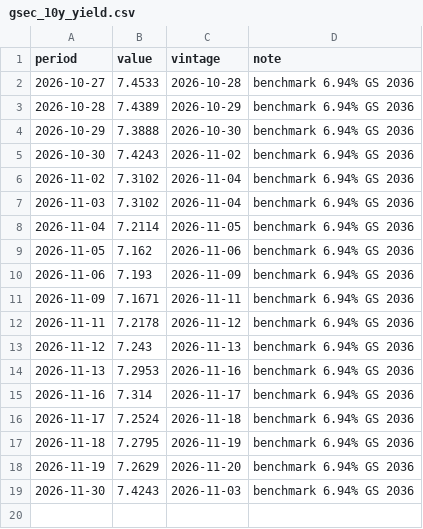
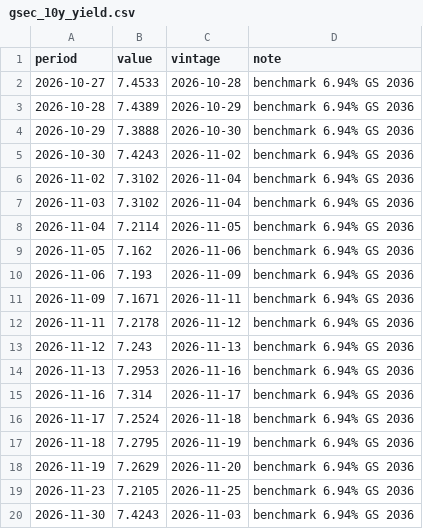
Before and after one commit to indiamacrofinance/indiamacrofinance, a CSV file: data/series/gsec_10y_yield.csv, drawn as a sheet.

```diff
--- a/data/series/gsec_10y_yield.csv
+++ b/data/series/gsec_10y_yield.csv
@@ -18,2 +18,3 @@ period,value,vintage,note
 2026-11-19,7.2629,2026-11-20,benchmark 6.94% GS 2036
+2026-11-23,7.2105,2026-11-25,benchmark 6.94% GS 2036
 2026-11-30,7.4243,2026-11-03,benchmark 6.94% GS 2036
```
Also changed, not shown: data/revisions/usdcny_close.csv, data/revisions/usdidr_close.csv, 36 other files.
